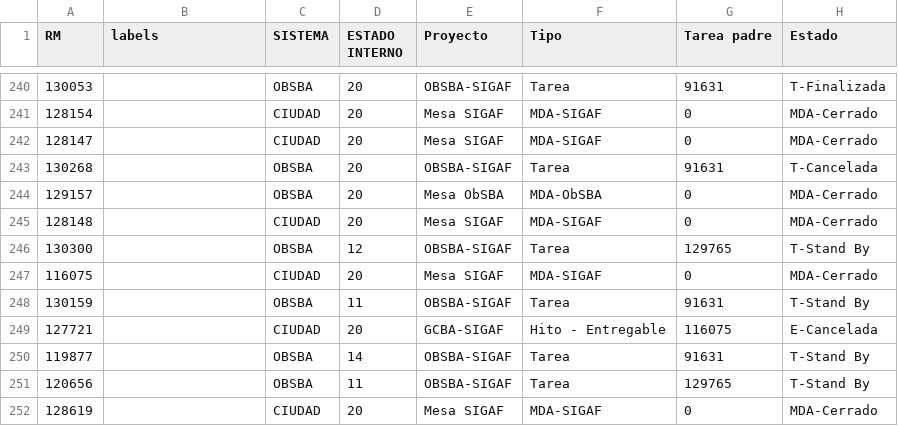
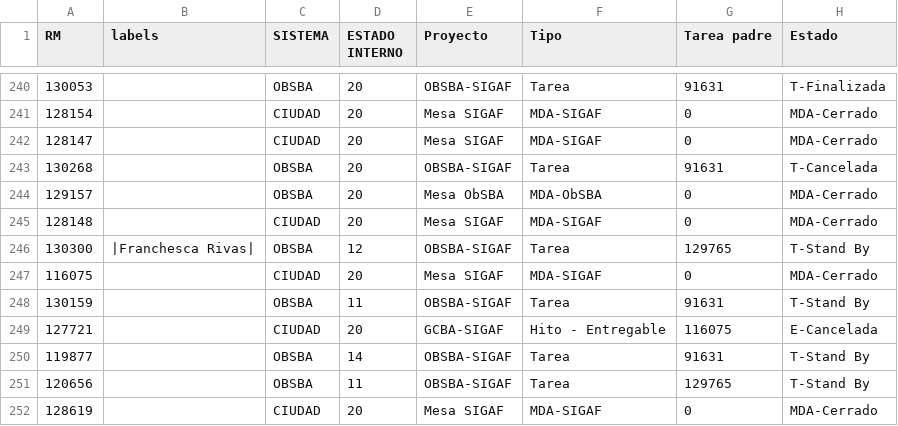
Before and after one commit to darioelola/Archivos, a CSV file: BD_RM.csv, drawn as a sheet; only a part is shown, gaps mark what is left out; the diff names each change by its address in the sheet, - before the commit and + after, or states it on an @@ line.

Commit message:
Update BD_RM.csv

```diff
--- a/BD_RM.csv
+++ b/BD_RM.csv
-B246 (labels): (empty)
+B246 (labels): |Franchesca Rivas|
```
